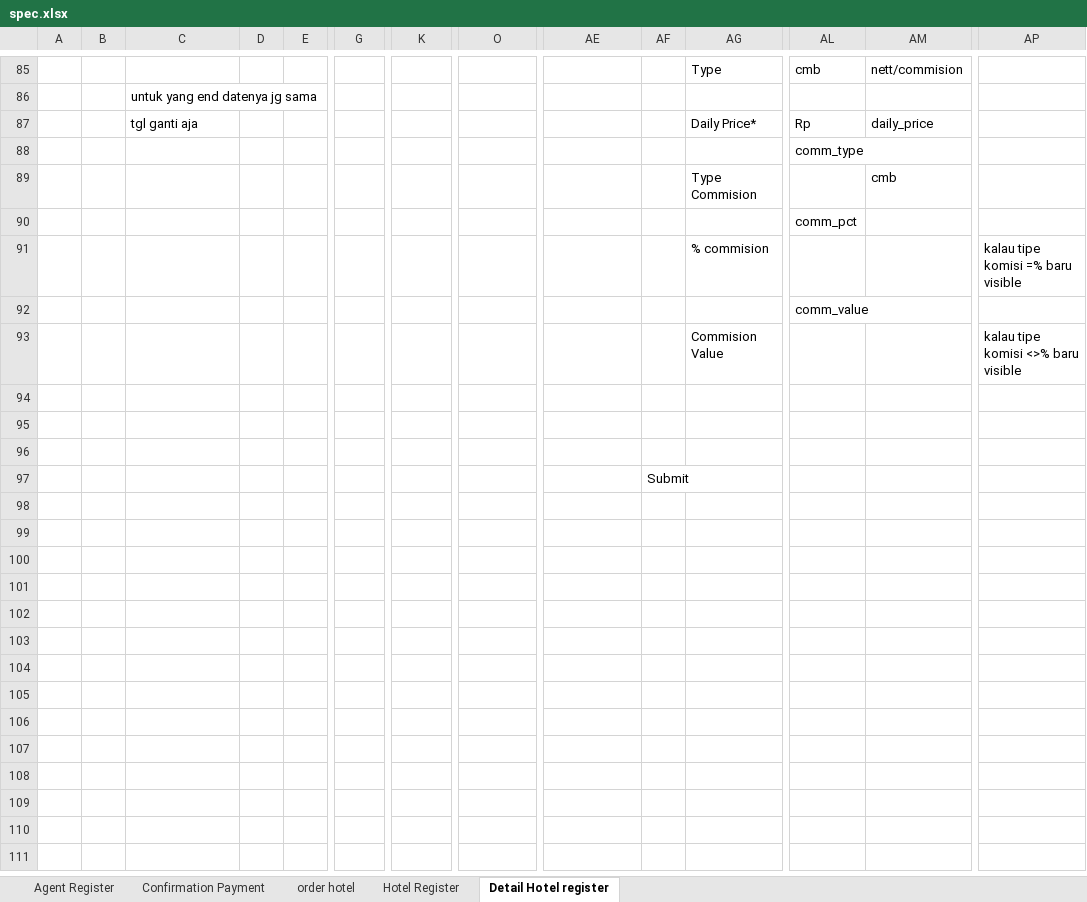
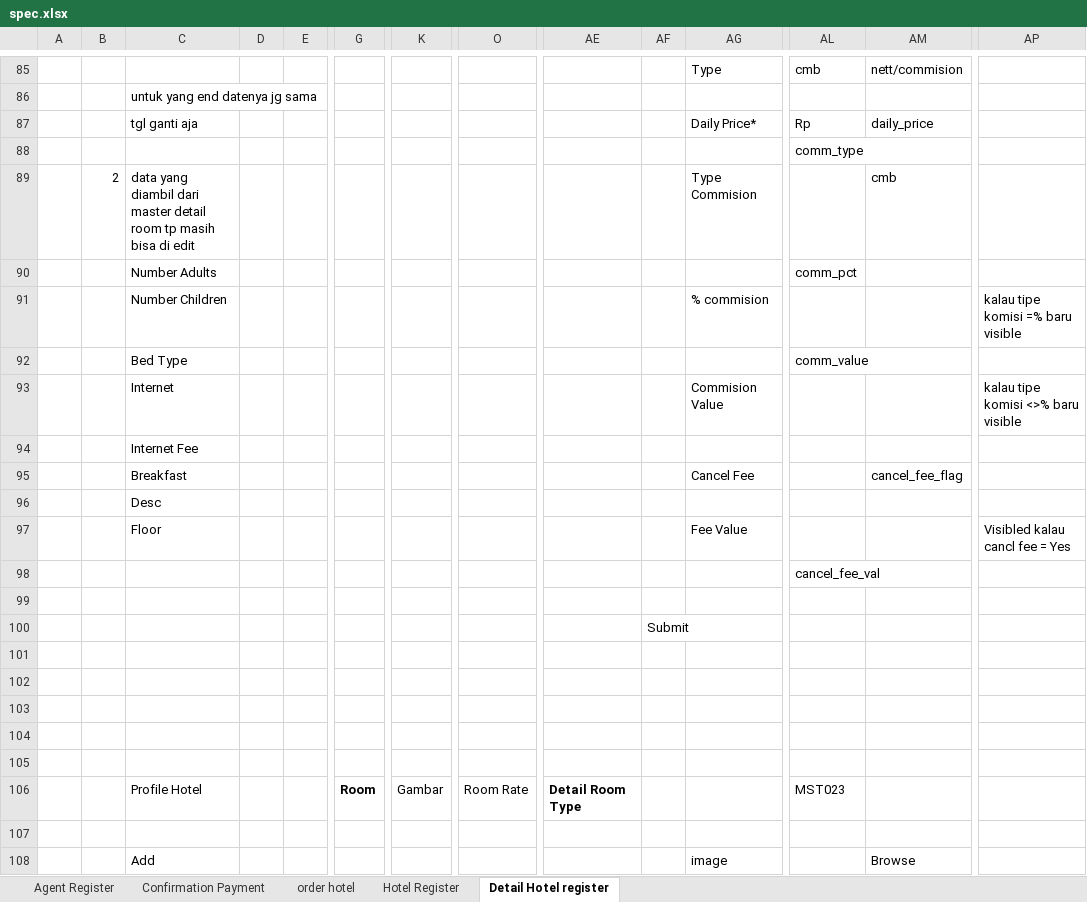
Before and after one commit to loztzero/hotelloca, an Excel workbook: document/spec.xlsx, sheet Detail Hotel register, drawn as a sheet; only a part is shown, gaps mark what is left out; the shorter side is filled out with more unchanged rows; values as stored, in another font and other column widths than the file's, no borders; rows hold the shown columns only; the diff covers the shown part only; the diff names each change by its address in the sheet, - before the commit and + after, or states it on an @@ line.

Commit message:
perubahan spec room type dan detail room serta table

```diff
--- a/document/spec.xlsx (sheet Detail Hotel register)
+++ b/document/spec.xlsx (sheet Detail Hotel register)
-B89: (empty)
+B89: 2
-C89: (empty)
+C89: data yang diambil dari master detail room tp masih bisa di edit
-C90: (empty)
+C90: Number Adults
-C91: (empty)
+C91: Number Children
-C92: (empty)
+C92: Bed Type
-C93: (empty)
+C93: Internet
+row 94:  |  | Internet Fee
+row 95:  |  | Breakfast |  |  |  |  |  |  |  | Cancel Fee |  | cancel_fee_flag
+row 96:  |  | Desc
+row 97:  |  | Floor |  |  |  |  |  |  |  | Fee Value |  |  | Visibled kalau cancl fee = Yes
+row 98:  |  |  |  |  |  |  |  |  |  |  | cancel_fee_val
+row 99: (empty)
+row 100:  |  |  |  |  |  |  |  |  | Submit
+row 101: (empty)
+row 102: (empty)
+row 103: (empty)
+row 104: (empty)
+row 105: (empty)
+row 106:  |  | Profile Hotel |  |  | Room | Gambar | Room Rate | Detail Room Type |  |  | MST023
+row 107: (empty)
+row 108:  |  | Add |  |  |  |  |  |  |  | image |  | Browse
```
Also changed, not shown: 19 added rows, 1 moved row, 7 edited cells and cell formats elsewhere in this sheet, document/file ormat.xlsx, 3 other files.
